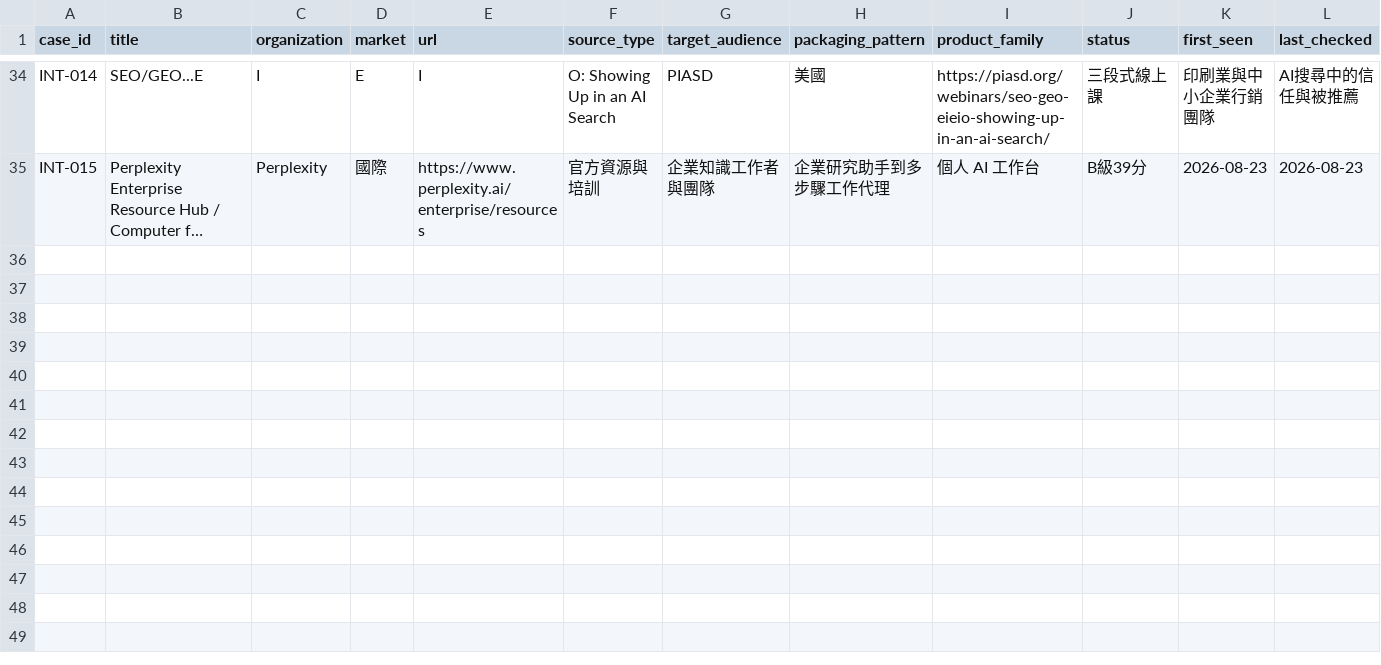
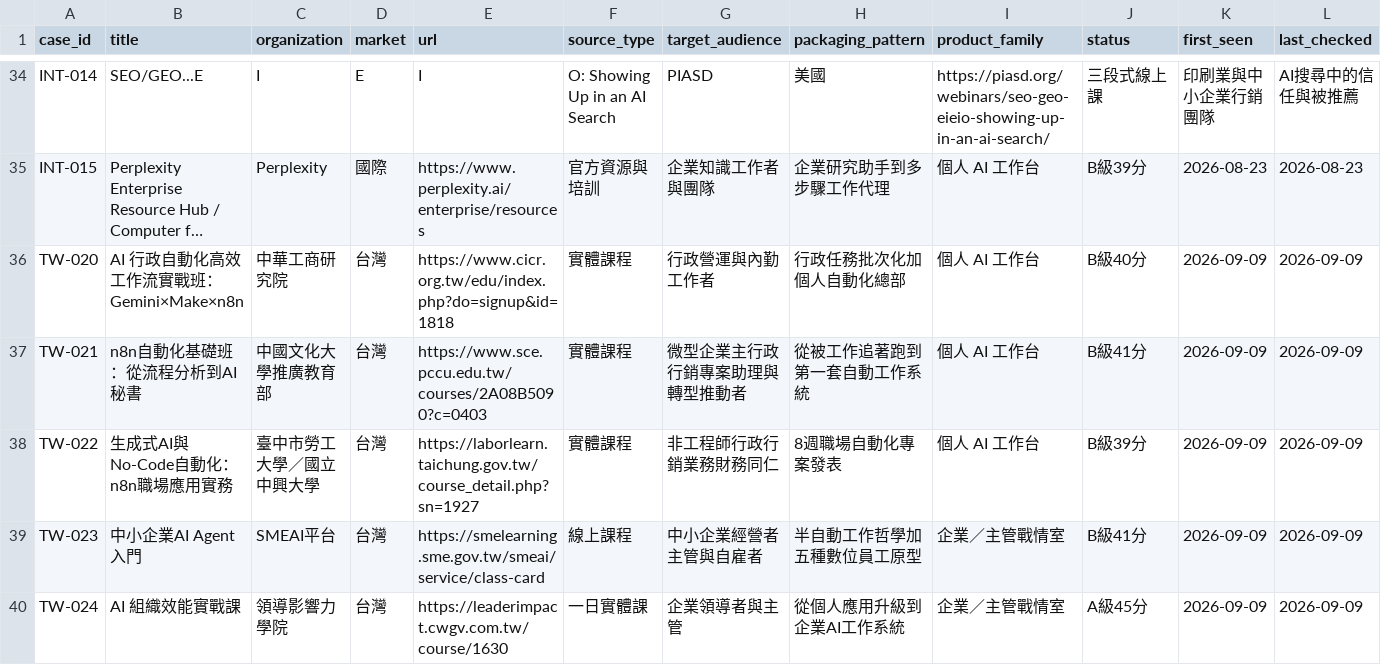
Before and after one commit to mandyaispace-glitch/ai-course-radar, a CSV file: source_registry.csv, drawn as a sheet; only a part is shown, gaps mark what is left out; long unchanged cells end in …; rows hold the shown columns only; the diff covers the shown part only; the diff names each change by its address in the sheet, - before the commit and + after, or states it on an @@ line.

Commit message:
Add 2026-09-09 course radar run

```diff
--- a/source_registry.csv
+++ b/source_registry.csv
+row 36: TW-020 | AI 行政自動化高效工作流實戰班：Gemini×Make×n8n | 中華工商研究院 | 台灣 | https://www.cicr.org.tw/edu/index.php?do=signup&id=1818 | 實體課程 | 行政營運與內勤工作者 | 行政任務批次化加個人自動化總部 | 個人 AI 工作台 | B級40分 | 2026-09-09 | 2026-09-09
+row 37: TW-021 | n8n自動化基礎班：從流程分析到AI秘書 | 中國文化大學推廣教育部 | 台灣 | https://www.sce.pccu.edu.tw/courses/2A08B5090?c=0403 | 實體課程 | 微型企業主行政行銷專案助理與轉型推動者 | 從被工作追著跑到第一套自動工作系統 | 個人 AI 工作台 | B級41分 | 2026-09-09 | 2026-09-09
+row 38: TW-022 | 生成式AI與No-Code自動化：n8n職場應用實務 | 臺中市勞工大學／國立中興大學 | 台灣 | https://laborlearn.taichung.gov.tw/course_detail.php?sn=1927 | 實體課程 | 非工程師行政行銷業務財務同仁 | 8週職場自動化專案發表 | 個人 AI 工作台 | B級39分 | 2026-09-09 | 2026-09-09
+row 39: TW-023 | 中小企業AI Agent入門 | SMEAI平台 | 台灣 | https://smelearning.sme.gov.tw/smeai/service/class-card | 線上課程 | 中小企業經營者主管與自雇者 | 半自動工作哲學加五種數位員工原型 | 企業／主管戰情室 | B級41分 | 2026-09-09 | 2026-09-09
+row 40: TW-024 | AI 組織效能實戰課 | 領導影響力學院 | 台灣 | https://leaderimpact.cwgv.com.tw/course/1630 | 一日實體課 | 企業領導者與主管 | 從個人應用升級到企業AI工作系統 | 企業／主管戰情室 | A級45分 | 2026-09-09 | 2026-09-09
```
Also changed, not shown: 5 added rows elsewhere in this file, 4 other files.
